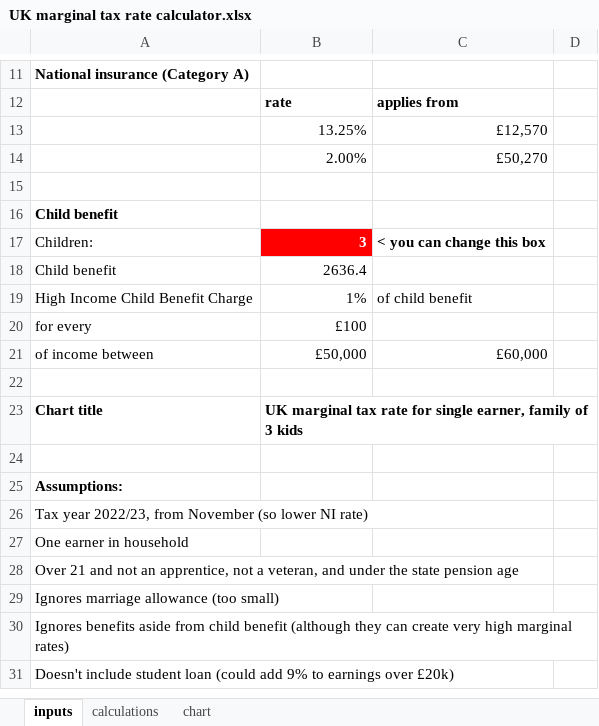
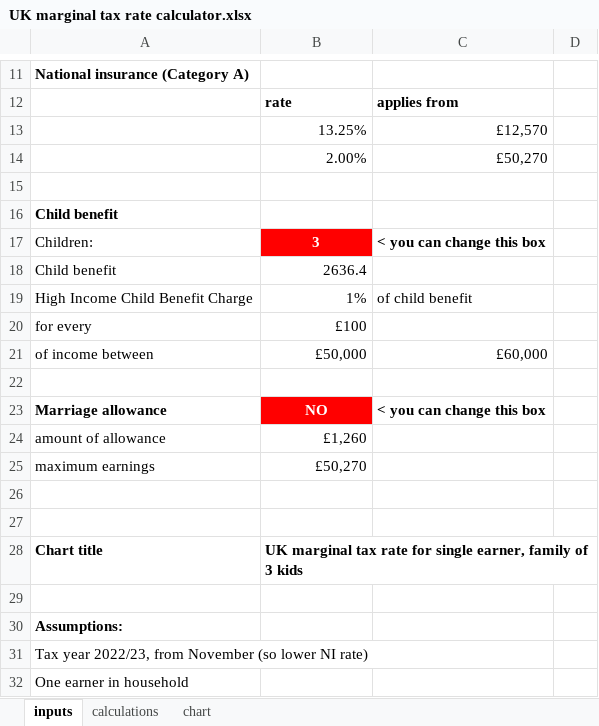
Before and after one commit to DanNeidle/UK-marginal-tax-rates, an Excel workbook: UK marginal tax rate calculator.xlsx, sheet inputs, drawn as a sheet; only a part is shown, gaps mark what is left out; the shorter side is filled out with more unchanged rows; values as stored, in another font and other column widths than the file's, no borders; the diff names each change by its address in the sheet, - before the commit and + after, or states it on an @@ line.

```diff
--- a/UK marginal tax rate calculator.xlsx (sheet inputs)
+++ b/UK marginal tax rate calculator.xlsx (sheet inputs)
-B17 alignment: right
+B17 alignment: center
+row 23: Marriage allowance | NO | < you can change this box
+row 24: amount of allowance | £1,260
+row 25: maximum earnings | £50,270
+row 26: (empty)
+row 27: (empty)
```
Also changed, not shown: sheet calculations, formulas that keep their value, charts or pictures.
